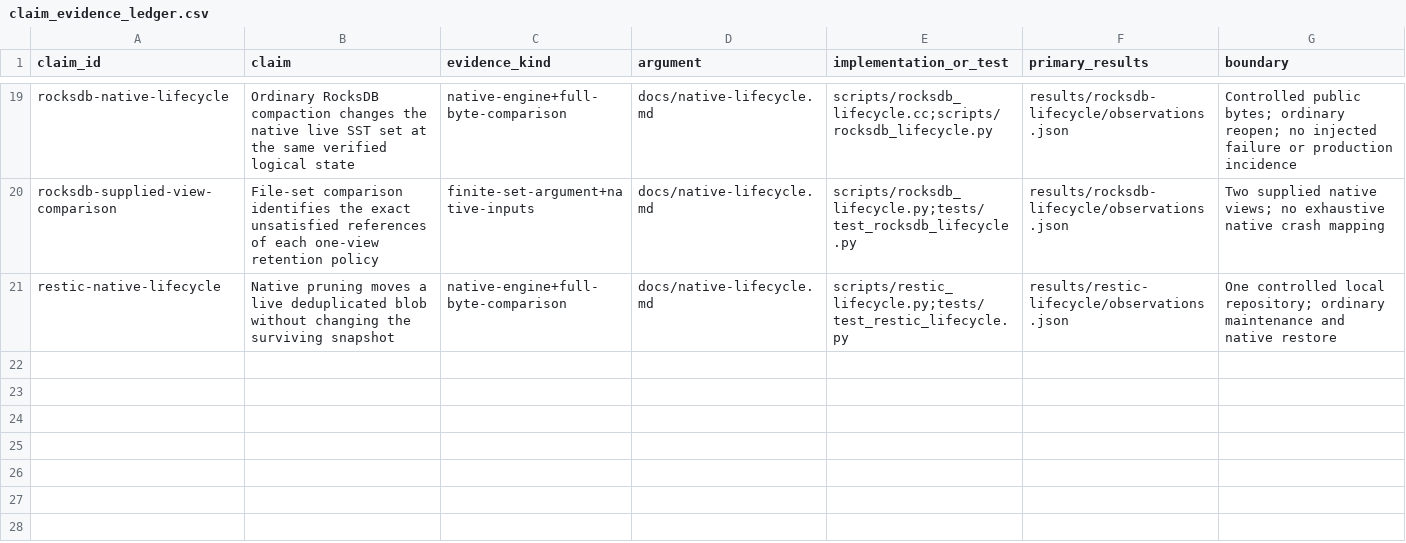
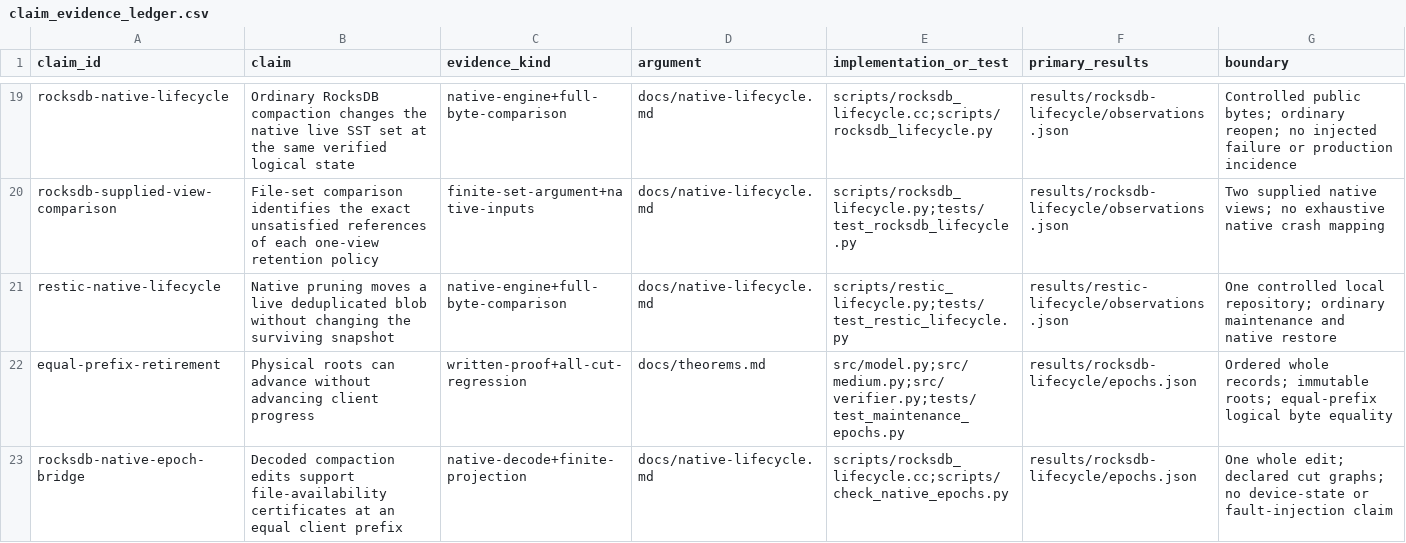
Before and after one commit to Haoyi-Zhang/RetirementFrontier, a CSV file: claim_evidence_ledger.csv, drawn as a sheet; only a part is shown, gaps mark what is left out; the diff names each change by its address in the sheet, - before the commit and + after, or states it on an @@ line.

Commit message:
Certify reclamation across same-prefix recovery epochs

```diff
--- a/claim_evidence_ledger.csv
+++ b/claim_evidence_ledger.csv
+row 22: equal-prefix-retirement | Physical roots can advance without advancing client progress | written-proof+all-cut-regression | docs/theorems.md | src/model.py;src/medium.py;src/verifier.py;tests/test_maintenance_epochs.py | results/rocksdb-lifecycle/epochs.json | Ordered whole records; immutable roots; equal-prefix logical byte equality
+row 23: rocksdb-native-epoch-bridge | Decoded compaction edits support file-availability certificates at an equal client prefix | native-decode+finite-projection | docs/native-lifecycle.md | scripts/rocksdb_lifecycle.cc;scripts/check_native_epochs.py | results/rocksdb-lifecycle/epochs.json | One whole edit; declared cut graphs; no device-state or fault-injection claim
```
Also changed, not shown: 26 other files.
